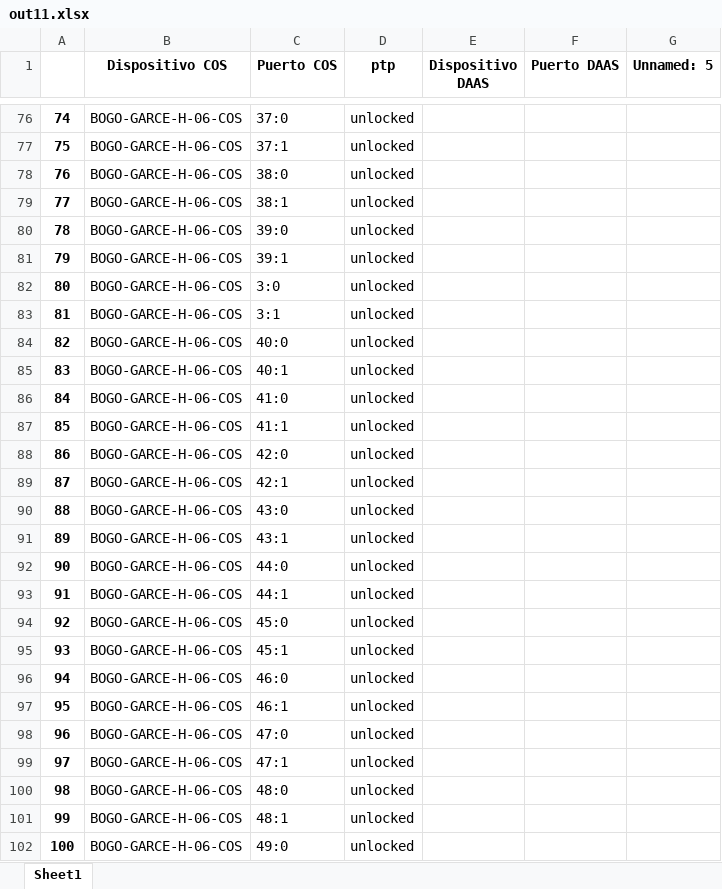
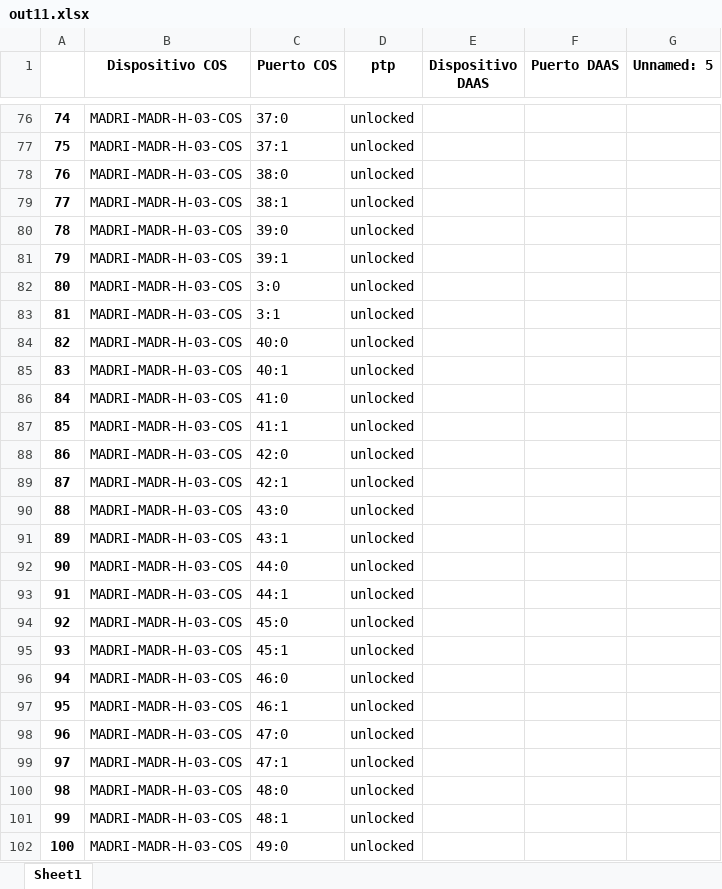
Before and after one commit to JuanH23/Automatizacion_Migracion, an Excel workbook: out11.xlsx, sheet Sheet1, drawn as a sheet; only a part is shown, gaps mark what is left out; values as stored, in another font and other column widths than the file's, no borders; the diff covers the shown part only; the diff names each change by its address in the sheet, - before the commit and + after, or states it on an @@ line.

```diff
--- a/out11.xlsx (sheet Sheet1)
+++ b/out11.xlsx (sheet Sheet1)
@@ column A renumbered from row 30 down @@
-B76:B102 (Dispositivo COS): BOGO-GARCE-H-06-COS
+B76:B102 (Dispositivo COS): MADRI-MADR-H-03-COS
```
Also changed, not shown: 6 added rows, 10 removed rows and 346 edited cells elsewhere in this sheet, out10.xlsx, out8.xlsx, 2 other files.
